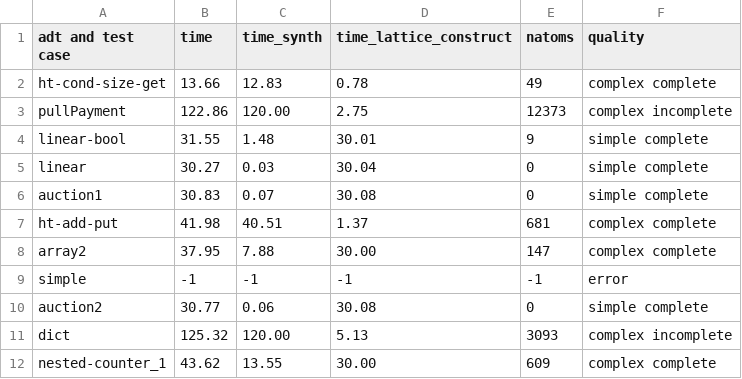
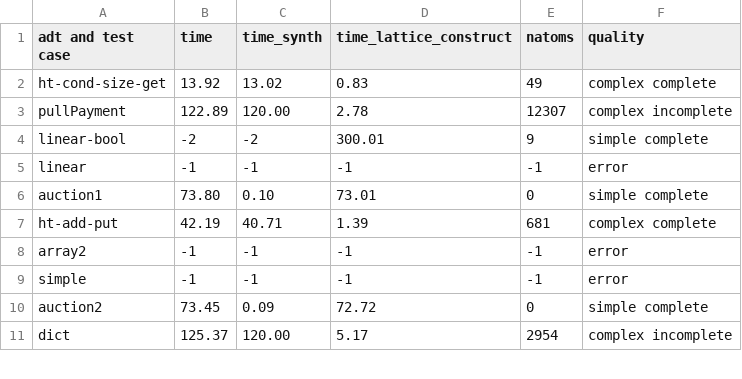
Before and after one commit to veracity-lang/servois2, a CSV file: results/out-veracity-mcmax-Latt-cvc4-TermGen.csv, drawn as a sheet; only a part is shown; the diff covers the shown part only.

```diff
--- a/results/out-veracity-mcmax-Latt-cvc4-TermGen.csv
+++ b/results/out-veracity-mcmax-Latt-cvc4-TermGen.csv
@@ -1,12 +1,11 @@
 adt and test case,time,time_synth,time_lattice_construct,natoms,quality
-ht-cond-size-get,13.66,12.83,0.78,49,complex complete
-pullPayment,122.86,120.00,2.75,12373,complex incomplete
-linear-bool,31.55,1.48,30.01,9,simple complete
-linear,30.27,0.03,30.04,0,simple complete
-auction1,30.83,0.07,30.08,0,simple complete
-ht-add-put,41.98,40.51,1.37,681,complex complete
-array2,37.95,7.88,30.00,147,complex complete
+ht-cond-size-get,13.92,13.02,0.83,49,complex complete
+pullPayment,122.89,120.00,2.78,12307,complex incomplete
+linear-bool,-2,-2,300.01,9,simple complete
+linear,-1,-1,-1,-1,error
+auction1,73.80,0.10,73.01,0,simple complete
+ht-add-put,42.19,40.71,1.39,681,complex complete
+array2,-1,-1,-1,-1,error
 simple,-1,-1,-1,-1,error
-auction2,30.77,0.06,30.08,0,simple complete
-dict,125.32,120.00,5.13,3093,complex incomplete
-nested-counter_1,43.62,13.55,30.00,609,complex complete
+auction2,73.45,0.09,72.72,0,simple complete
+dict,125.37,120.00,5.17,2954,complex incomplete
```
Also changed, not shown: 1 added row, 1 removed row and 45 edited cells elsewhere in this file, results/out-veracity-mcmax-Latt-cvc5-TermGen.csv, results/out-veracity-mcmax-Latt-z3-TermGen.csv, 6 other files.
